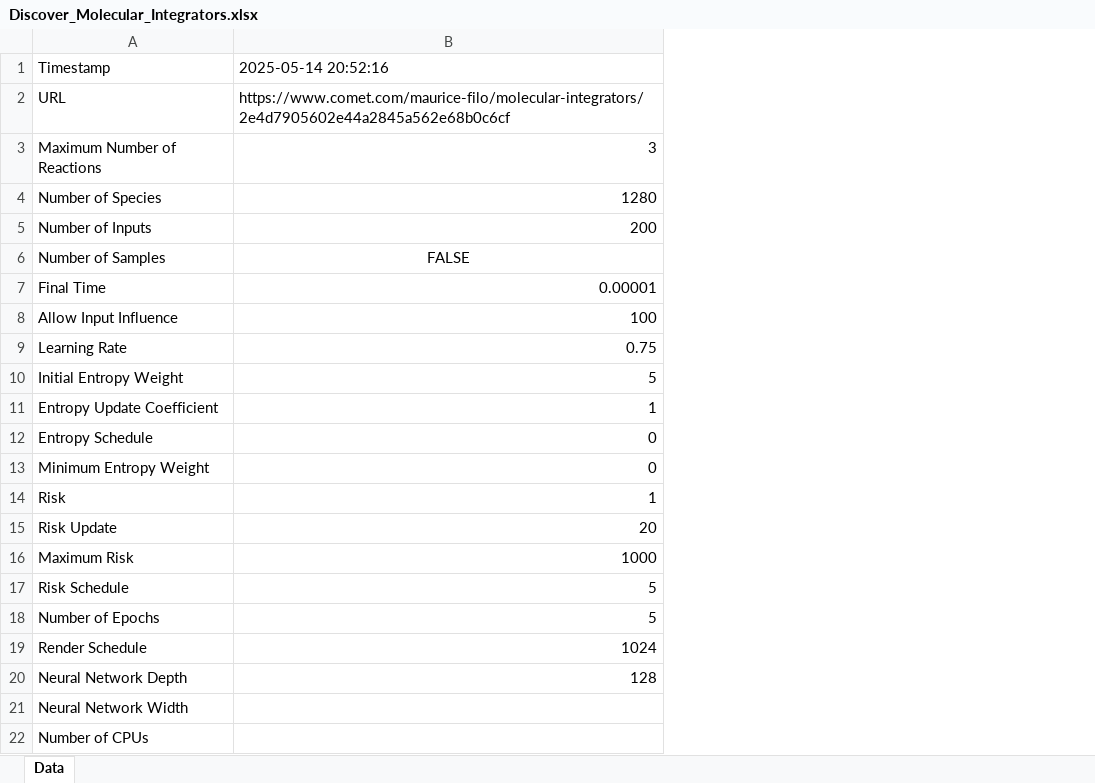
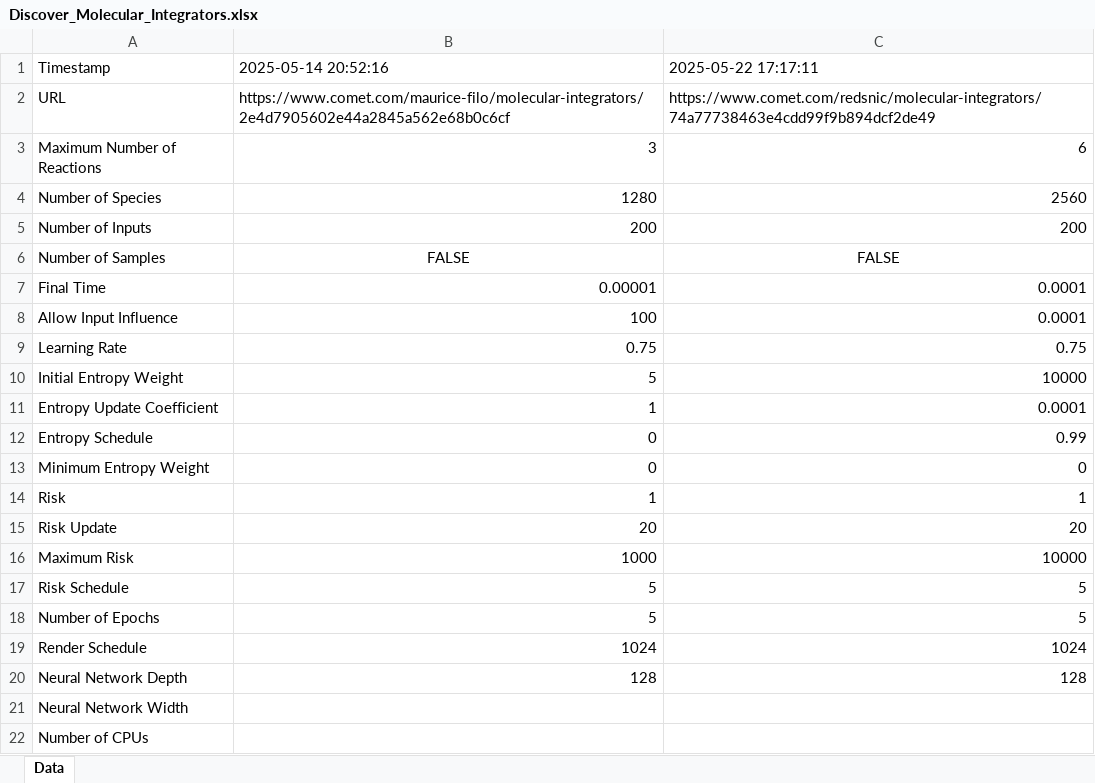
Before and after one commit to Maurice-Filo/GenAI-Net, an Excel workbook: Testing_Feedback/Discover_Molecular_Integrators.xlsx, sheet Data, drawn as a sheet; values as stored, in another font and other column widths than the file's, no borders; the diff names each change by its address in the sheet, - before the commit and + after, or states it on an @@ line.

```diff
--- a/Testing_Feedback/Discover_Molecular_Integrators.xlsx (sheet Data)
+++ b/Testing_Feedback/Discover_Molecular_Integrators.xlsx (sheet Data)
+column C, rows 1-20: 2025-05-22 17:17:11 | https://www.comet.com/redsnic/molecular-integrators/74a77738463e4cdd99f9b894dcf2de49 | 6 | 2560 | 200 | FALSE | 0.0001 | 0.0001 | 0.75 | 10000 | 0.0001 | 0.99 | 0 | 1 | 20 | 10000 | 5 | 5 | 1024 | 128
```
Also changed, not shown: 10 other files.
